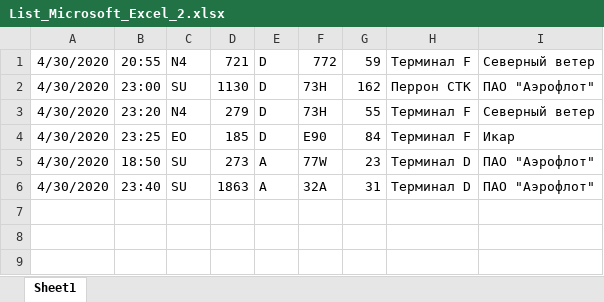
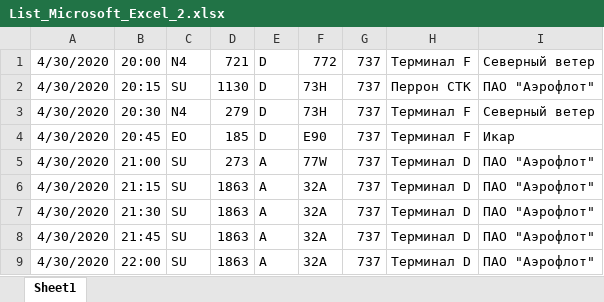
Before and after one commit to invoker-teams/AppHakaton1, an Excel workbook: List_Microsoft_Excel_2.xlsx, sheet Sheet1, drawn as a sheet; values as stored, in another font and other column widths than the file's, no borders; addresses are those after the commit; the diff names each change by its address in the sheet, - before the commit and + after, or states it on an @@ line.

```diff
--- a/List_Microsoft_Excel_2.xlsx (sheet Sheet1)
+++ b/List_Microsoft_Excel_2.xlsx (sheet Sheet1)
-B1: 20:55
+B1: 20:00
-G1: 59
+G1: 737
-B2: 23:00
+B2: 20:15
-G2: 162
+G2: 737
-B3: 23:20
+B3: 20:30
-G3: 55
+G3: 737
-B4: 23:25
+B4: 20:45
-G4: 84
+G4: 737
-B5: 18:50
+B5: 21:00
-G5: 23
+G5: 737
+row 6: 4/30/2020 | 21:15 | SU | 1863 | A | 32A | 737 | Терминал D | ПАО "Аэрофлот"
-B7: 23:40
+B7: 21:30
-G7: 31
+G7: 737
+row 8: 4/30/2020 | 21:45 | SU | 1863 | A | 32A | 737 | Терминал D | ПАО "Аэрофлот"
+row 9: 4/30/2020 | 22:00 | SU | 1863 | A | 32A | 737 | Терминал D | ПАО "Аэрофлот"
```
Also changed, not shown: 3 other files.
